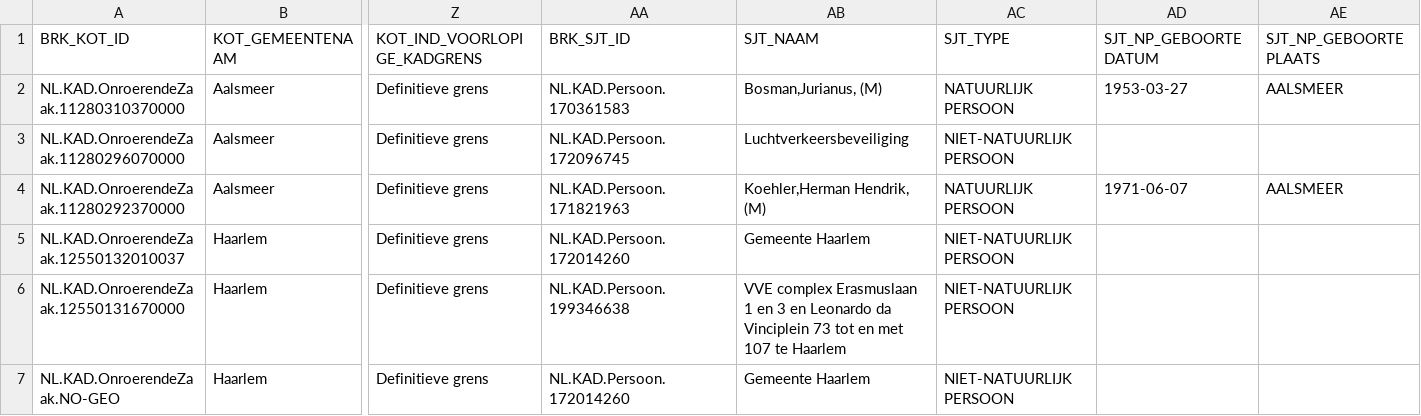
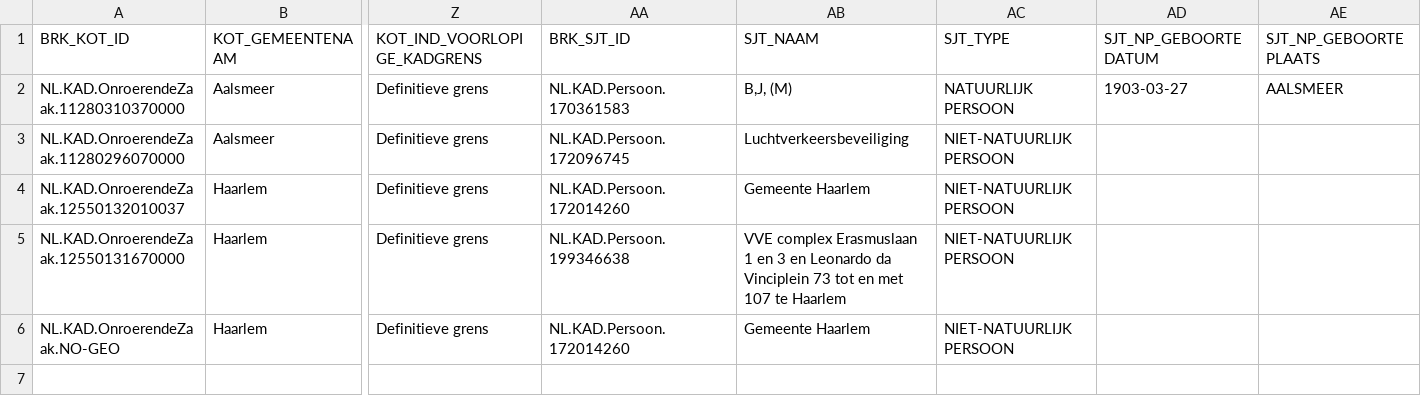
Before and after one commit to Amsterdam/bag_services, a CSV file: bag/diva/brk/BRK_kadastraal_object_20151116.csv, drawn as a sheet; only a part is shown, gaps mark what is left out; rows hold the shown columns only; the diff names each change by its address in the sheet, - before the commit and + after, or states it on an @@ line.

```diff
--- a/bag/diva/brk/BRK_kadastraal_object_20151116.csv
+++ b/bag/diva/brk/BRK_kadastraal_object_20151116.csv
-AB2 (SJT_NAAM): Bosman,Jurianus, (M)
+AB2 (SJT_NAAM): B,J, (M)
-AD2 (SJT_NP_GEBOORTEDATUM): 1953-03-27
+AD2 (SJT_NP_GEBOORTEDATUM): 1903-03-27
-row 4: NL.KAD.OnroerendeZaak.11280292370000 | Aalsmeer | Definitieve grens | NL.KAD.Persoon.171821963 | Koehler,Herman Hendrik, (M) | NATUURLIJK PERSOON | 1971-06-07 | AALSMEER
```
Also changed, not shown: bag/diva/brk/BRK_kadastraal_Subject_20151116.csv, 1 other file.
